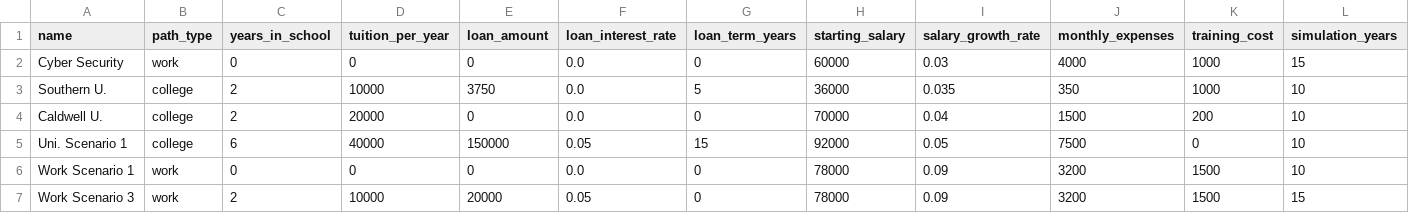
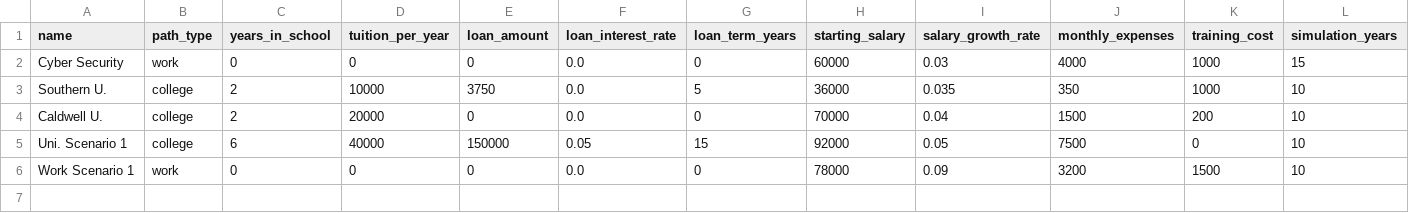
Before and after one commit to kerrygoodman/college-vs-work, a CSV file: data/scenarios.csv, drawn as a sheet; only a part is shown; rows hold the shown columns only; the diff names each change by its address in the sheet, - before the commit and + after, or states it on an @@ line.

Commit message:
May 8, 2026, 2:48 PM

```diff
--- a/data/scenarios.csv
+++ b/data/scenarios.csv
-row 7: Work Scenario 3 | work | 2 | 10000 | 20000 | 0.05 | 0 | 78000 | 0.09 | 3200 | 1500 | 15
```
